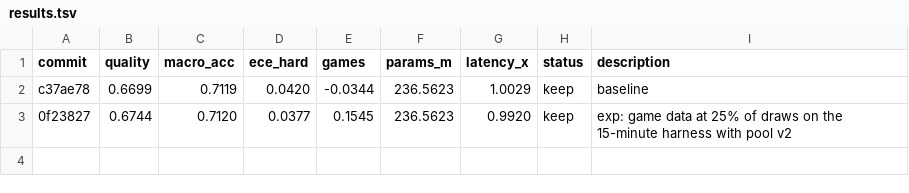
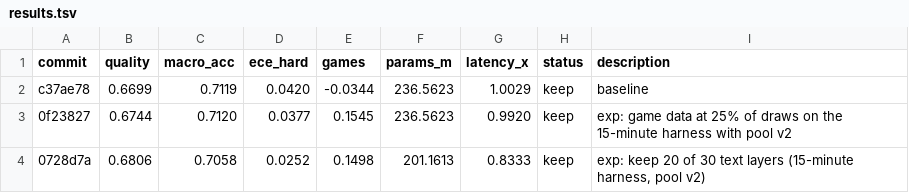
Before and after one commit to r33drichards/laya-vision, a TSV file: autoresearch/runs/sep23-v2/results.tsv, drawn as a sheet; the diff names each change by its address in the sheet, - before the commit and + after, or states it on an @@ line.

```diff
--- a/autoresearch/runs/sep23-v2/results.tsv
+++ b/autoresearch/runs/sep23-v2/results.tsv
+row 4: 0728d7a | 0.6806 | 0.7058 | 0.0252 | 0.1498 | 201.1613 | 0.8333 | keep | exp: keep 20 of 30 text layers (15-minute harness, pool v2)
```
Also changed, not shown: 1 other file.
